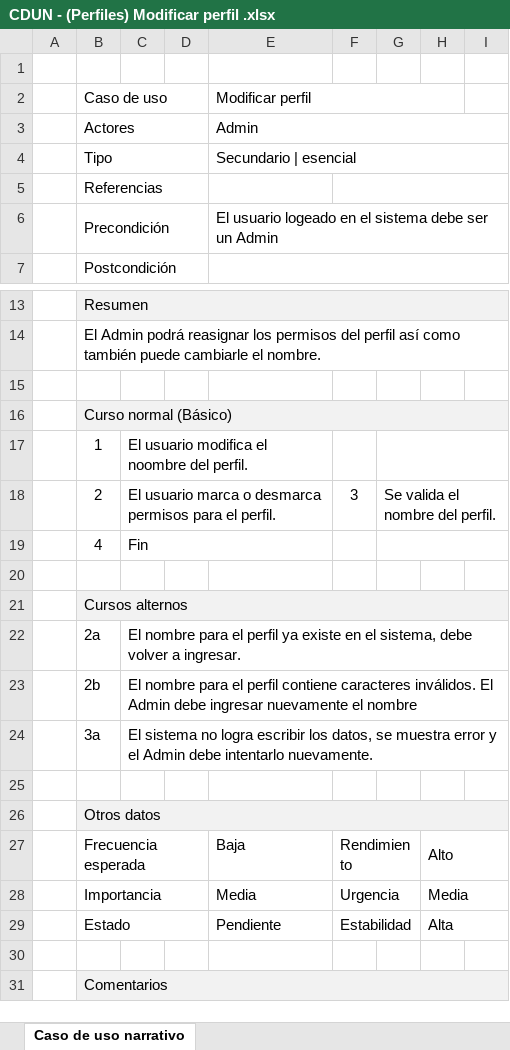
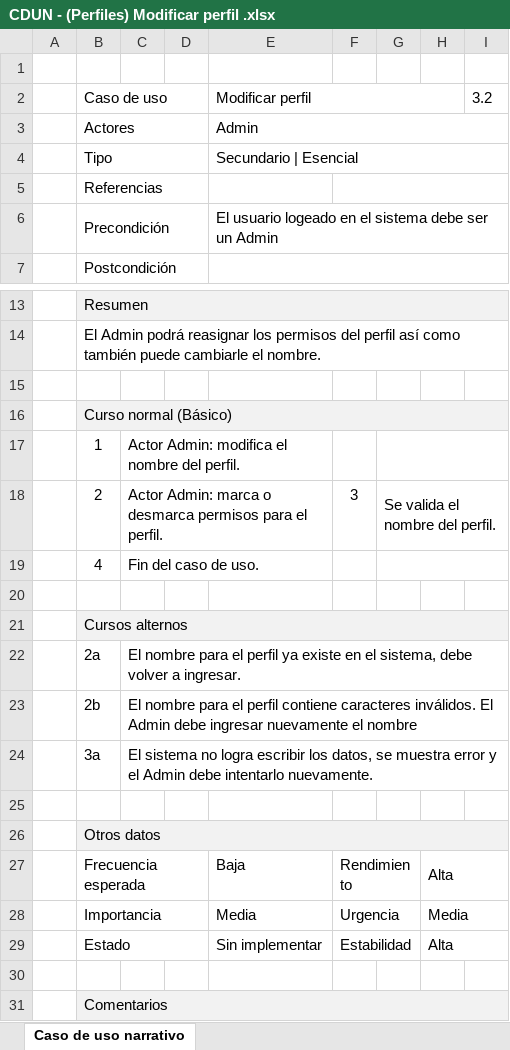
Before and after one commit to synchostel/synchostel, an Excel workbook: análisis/Casos de Uso Narrativos/CDUN - (Perfiles) Modificar perfil .xlsx, sheet Caso de uso narrativo, drawn as a sheet; only a part is shown, gaps mark what is left out; values as stored, in another font and other column widths than the file's, no borders; the diff names each change by its address in the sheet, - before the commit and + after, or states it on an @@ line.

```diff
--- a/análisis/Casos de Uso Narrativos/CDUN - (Perfiles) Modificar perfil .xlsx (sheet Caso de uso narrativo)
+++ b/análisis/Casos de Uso Narrativos/CDUN - (Perfiles) Modificar perfil .xlsx (sheet Caso de uso narrativo)
-I2: (empty)
+I2: 3.2
-E4: Secundario | esencial
+E4: Secundario | Esencial
-C17: El usuario modifica el noombre del perfil.
+C17: Actor Admin: modifica el nombre del perfil.
-C18: El usuario marca o…
+C18: Actor Admin: marca o…
-C19: Fin
+C19: Fin del caso de uso.
-H27: Alto
+H27: Alta
-E29: Pendiente
+E29: Sin implementar
```
Also changed, not shown: análisis/Casos de Uso Narrativos/CDUN - (Administrar Alojamiento) Ver disponibilidad.xlsx, análisis/Casos de Uso Narrativos/CDUN - (Administrar Inventario) Agregar producto al inventario..xlsx, 5 other files.
